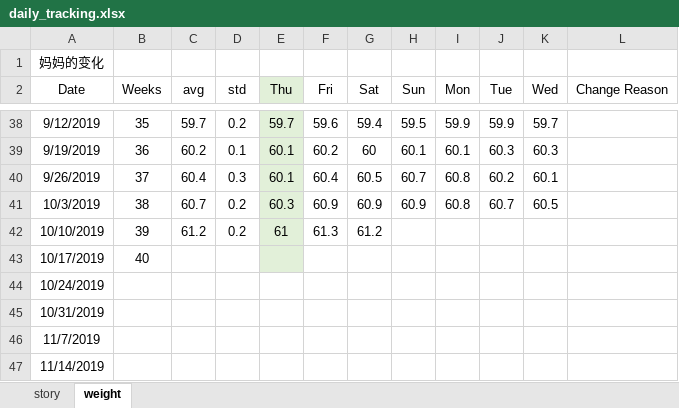
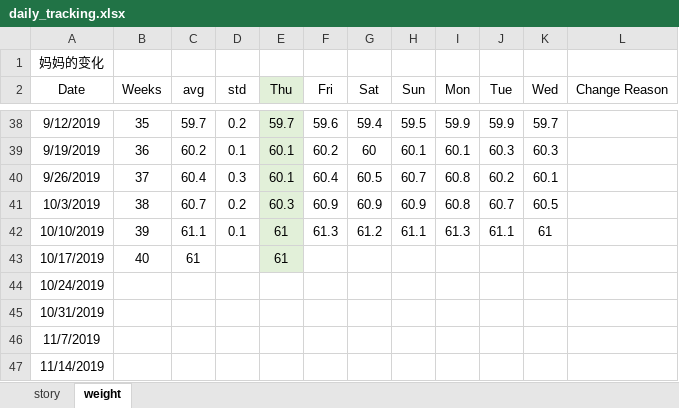
Before and after one commit to AngryJoy/JJBaby, an Excel workbook: tracking/daily_tracking.xlsx, sheet weight, drawn as a sheet; only a part is shown, gaps mark what is left out; values as stored, in another font and other column widths than the file's, no borders; the diff names each change by its address in the sheet, - before the commit and + after, or states it on an @@ line.

Commit message:
update final weight

```diff
--- a/tracking/daily_tracking.xlsx (sheet weight)
+++ b/tracking/daily_tracking.xlsx (sheet weight)
-C42 (avg): 61.2
+C42 (avg): 61.1
-D42 (std): 0.2
+D42 (std): 0.1
-H42 (Sun): (empty)
+H42 (Sun): 61.1
-I42 (Mon): (empty)
+I42 (Mon): 61.3
-J42 (Tue): (empty)
+J42 (Tue): 61.1
-K42 (Wed): (empty)
+K42 (Wed): 61
-C43 (avg): (empty)
+C43 (avg): 61
-E43 (Thu): (empty)
+E43 (Thu): 61
```
Also changed, not shown: 2 other files.
